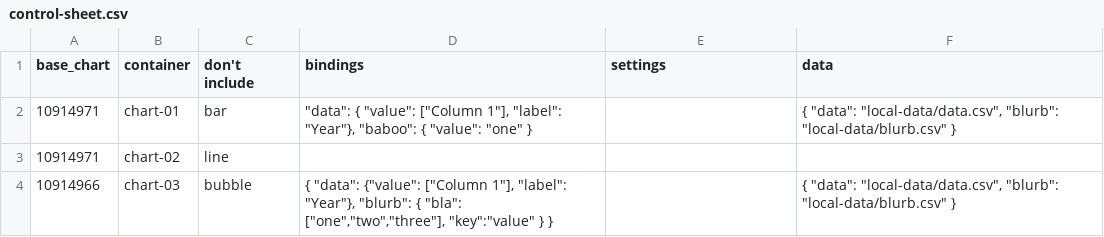
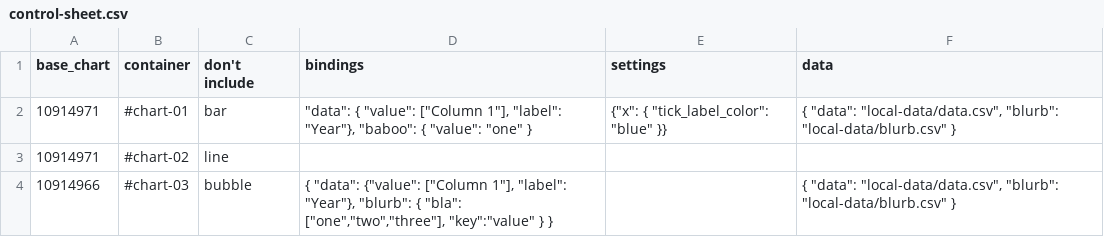
Before and after one commit to kiln/flourish-api-demo-control-sheet, a CSV file: control-sheet.csv, drawn as a sheet.

Commit message:
Get/parse chart settings

```diff
--- a/control-sheet.csv
+++ b/control-sheet.csv
@@ -1,4 +1,4 @@
 base_chart,container,don't include,bindings,settings,data
-10914971,chart-01,bar,"""data"": { ""value"": [""Column 1""], ""label"": ""Year""}, ""baboo"": { ""value"": ""one"" }",,"{ ""data"": ""local-data/data.csv"", ""blurb"": ""local-data/blurb.csv"" }"
-10914971,chart-02,line,,,
-10914966,chart-03,bubble,"{ ""data"": {""value"": [""Column 1""], ""label"": ""Year""}, ""blurb"": { ""bla"": [""one"",""two"",""three""], ""key"":""value"" } }",,"{ ""data"": ""local-data/data.csv"", ""blurb"": ""local-data/blurb.csv"" }"
+10914971,#chart-01,bar,"""data"": { ""value"": [""Column 1""], ""label"": ""Year""}, ""baboo"": { ""value"": ""one"" }","{""x"": { ""tick_label_color"": ""blue"" }}","{ ""data"": ""local-data/data.csv"", ""blurb"": ""local-data/blurb.csv"" }"
+10914971,#chart-02,line,,,
+10914966,#chart-03,bubble,"{ ""data"": {""value"": [""Column 1""], ""label"": ""Year""}, ""blurb"": { ""bla"": [""one"",""two"",""three""], ""key"":""value"" } }",,"{ ""data"": ""local-data/data.csv"", ""blurb"": ""local-data/blurb.csv"" }"
```
Also changed, not shown: 1 other file.
